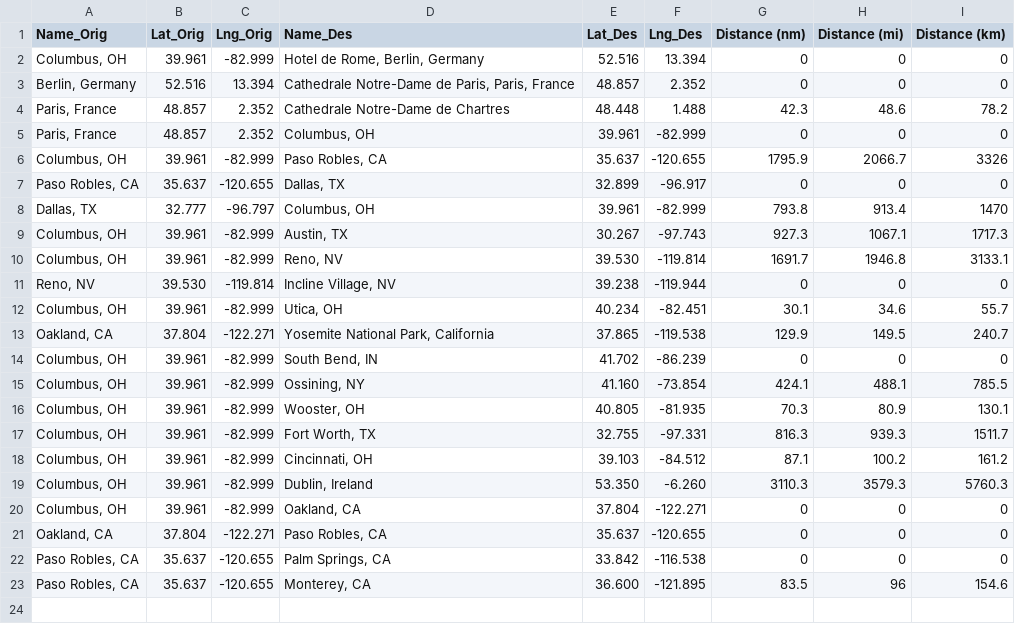
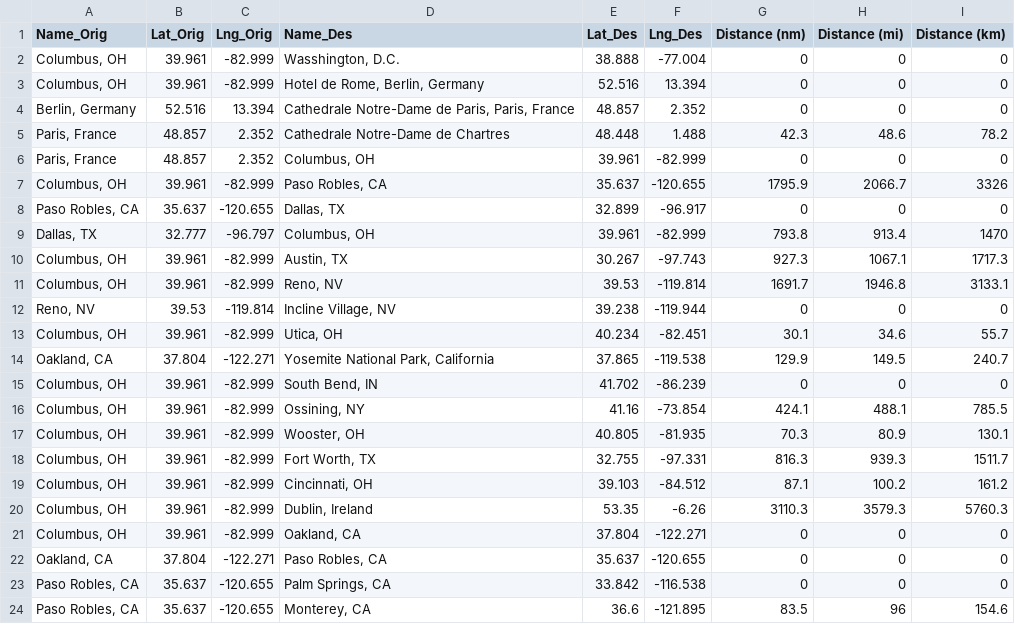
Before and after one commit to mkudija/Map-Tools, a CSV file: data/locations.csv, drawn as a sheet.

```diff
--- a/data/locations.csv
+++ b/data/locations.csv
@@ -1,2 +1,3 @@
 Name_Orig,Lat_Orig,Lng_Orig,Name_Des,Lat_Des,Lng_Des,Distance (nm),Distance (mi),Distance (km)
+"Columbus, OH",39.961,-82.999,"Wasshington, D.C.",38.888,-77.004,0,0,0
 "Columbus, OH",39.961,-82.999,"Hotel de Rome, Berlin, Germany",52.516,13.394,0,0,0
@@ -9,4 +10,4 @@ Name_Orig,Lat_Orig,Lng_Orig,Name_Des,Lat_Des,Lng_Des,Distance (nm),Distance (mi)
 "Columbus, OH",39.961,-82.999,"Austin, TX",30.267,-97.743,927.3,1067.1,1717.3
-"Columbus, OH",39.961,-82.999,"Reno, NV",39.530,-119.814,1691.7,1946.8,3133.1
-"Reno, NV",39.530,-119.814,"Incline Village, NV",39.238,-119.944,0,0,0
+"Columbus, OH",39.961,-82.999,"Reno, NV",39.53,-119.814,1691.7,1946.8,3133.1
+"Reno, NV",39.53,-119.814,"Incline Village, NV",39.238,-119.944,0,0,0
 "Columbus, OH",39.961,-82.999,"Utica, OH",40.234,-82.451,30.1,34.6,55.7
@@ -14,3 +15,3 @@ Name_Orig,Lat_Orig,Lng_Orig,Name_Des,Lat_Des,Lng_Des,Distance (nm),Distance (mi)
 "Columbus, OH",39.961,-82.999,"South Bend, IN",41.702,-86.239,0,0,0
-"Columbus, OH",39.961,-82.999,"Ossining, NY",41.160,-73.854,424.1,488.1,785.5
+"Columbus, OH",39.961,-82.999,"Ossining, NY",41.16,-73.854,424.1,488.1,785.5
 "Columbus, OH",39.961,-82.999,"Wooster, OH",40.805,-81.935,70.3,80.9,130.1
@@ -18,3 +19,3 @@ Name_Orig,Lat_Orig,Lng_Orig,Name_Des,Lat_Des,Lng_Des,Distance (nm),Distance (mi)
 "Columbus, OH",39.961,-82.999,"Cincinnati, OH",39.103,-84.512,87.1,100.2,161.2
-"Columbus, OH",39.961,-82.999,"Dublin, Ireland",53.350,-6.260,3110.3,3579.3,5760.3
+"Columbus, OH",39.961,-82.999,"Dublin, Ireland",53.35,-6.26,3110.3,3579.3,5760.3
 "Columbus, OH",39.961,-82.999,"Oakland, CA",37.804,-122.271,0,0,0
@@ -22,2 +23,2 @@ Name_Orig,Lat_Orig,Lng_Orig,Name_Des,Lat_Des,Lng_Des,Distance (nm),Distance (mi)
 "Paso Robles, CA",35.637,-120.655,"Palm Springs, CA",33.842,-116.538,0,0,0
-"Paso Robles, CA",35.637,-120.655,"Monterey, CA",36.600,-121.895,83.5,96,154.6
+"Paso Robles, CA",35.637,-120.655,"Monterey, CA",36.6,-121.895,83.5,96,154.6
```
Also changed, not shown: 2 other files.
